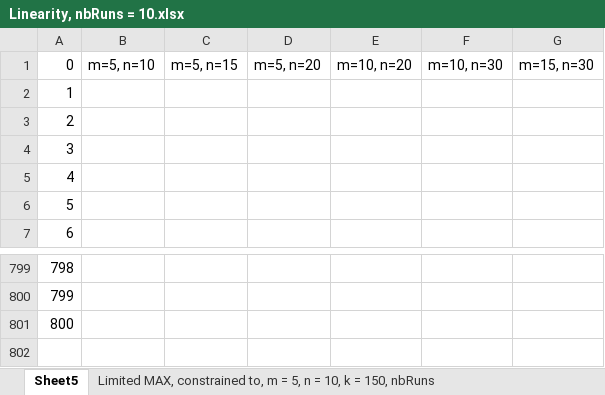
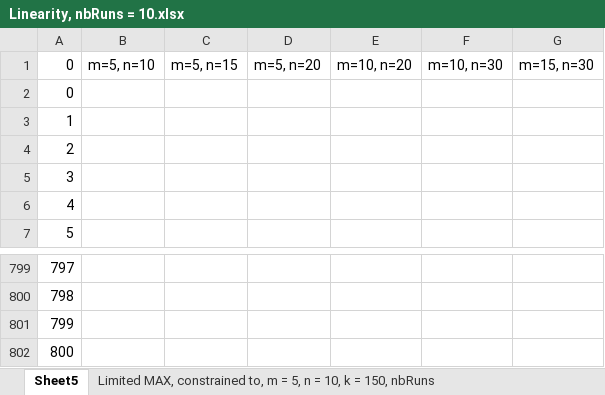
Before and after one commit to willytran/minimax-ex, an Excel workbook: experiments/TableLinearity/Linearity, nbRuns = 10.xlsx, sheet Sheet5, drawn as a sheet; only a part is shown, gaps mark what is left out; values as stored, in another font and other column widths than the file's, no borders; charts and pictures not drawn; the diff names each change by its address in the sheet, - before the commit and + after, or states it on an @@ line.

```diff
--- a/experiments/TableLinearity/Linearity, nbRuns = 10.xlsx (sheet Sheet5)
+++ b/experiments/TableLinearity/Linearity, nbRuns = 10.xlsx (sheet Sheet5)
@@ column A renumbered between rows 2 and 801 @@
+row 802: 800
```
Also changed, not shown: sheet Sheet6, other sheet tabs, charts or pictures, 4 other files.
